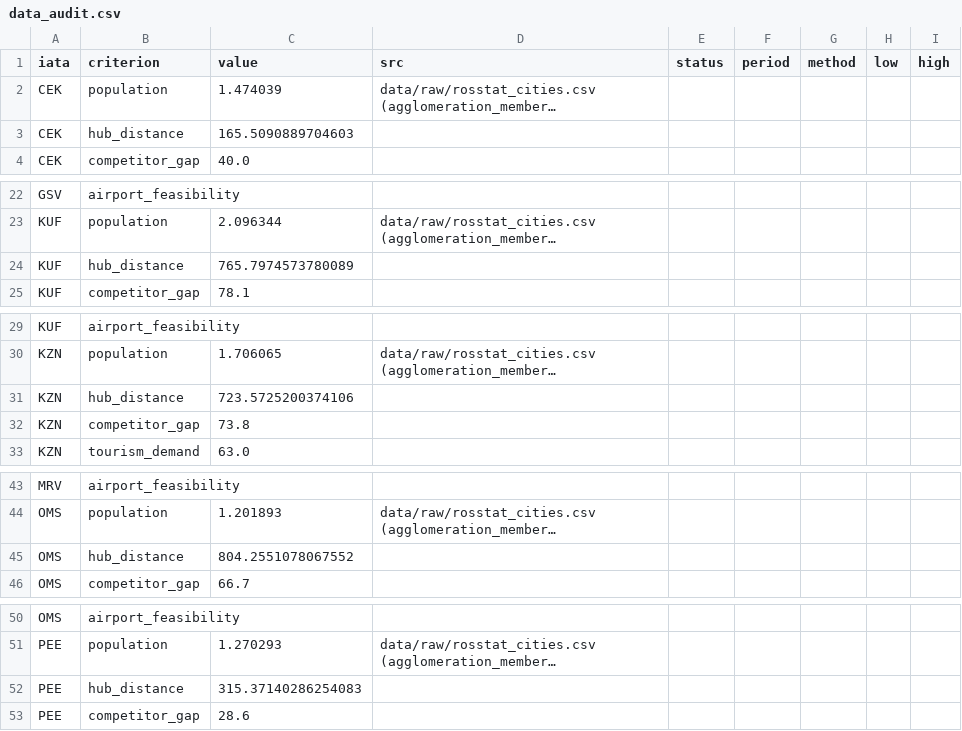
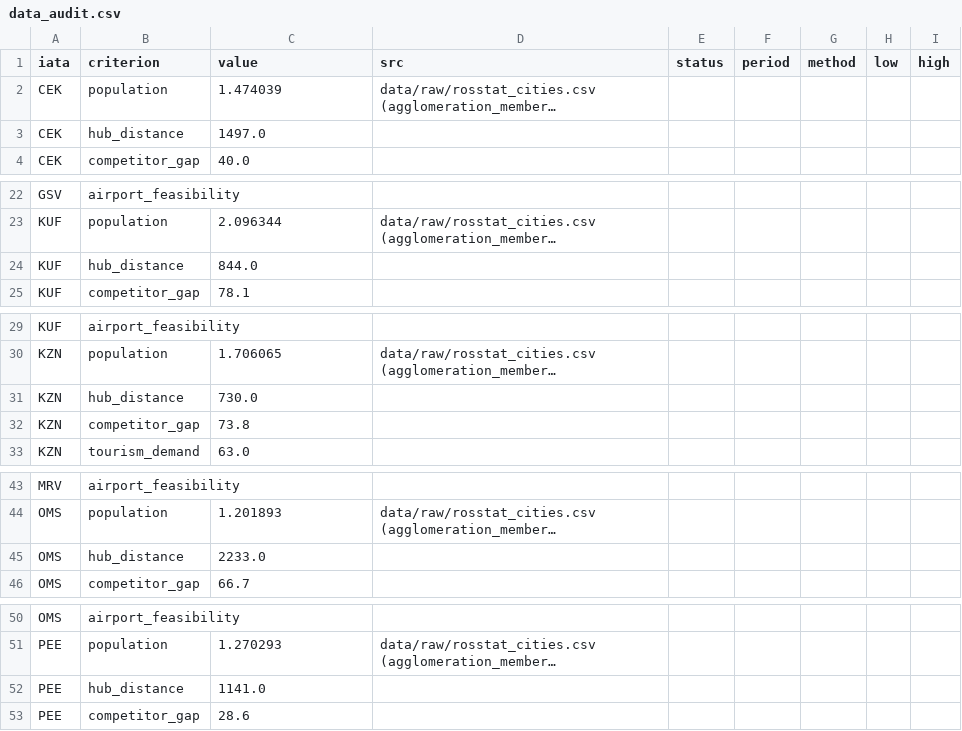
Before and after one commit to Prepodavately/RedWings__hackathon, a CSV file: src/scoring/reports/hub/data_audit.csv, drawn as a sheet; only a part is shown, gaps mark what is left out; long unchanged cells end in …; the diff covers the shown part only; the diff names each change by its address in the sheet, - before the commit and + after, or states it on an @@ line.

Commit message:
fix(scoring): restore Dev 1/4 compatibility and apply distance scoring rule

```diff
--- a/src/scoring/reports/hub/data_audit.csv
+++ b/src/scoring/reports/hub/data_audit.csv
-C3 (value): 165.5090889704603
+C3 (value): 1497.0
-C24 (value): 765.7974573780089
+C24 (value): 844.0
-C31 (value): 723.5725200374106
+C31 (value): 730.0
-C45 (value): 804.2551078067552
+C45 (value): 2233.0
-C52 (value): 315.37140286254083
+C52 (value): 1141.0
```
Also changed, not shown: 3 edited cells elsewhere in this file, src/scoring/reports/hub/ranked_cities.csv, src/scoring/reports/hub/top3.csv, 16 other files.
